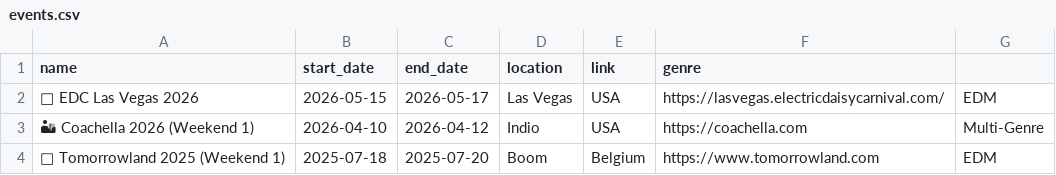
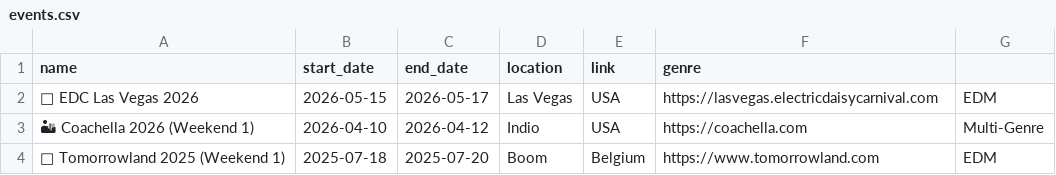
Before and after one commit to brownaround/days2event, a CSV file: events.csv, drawn as a sheet; the diff names each change by its address in the sheet, - before the commit and + after, or states it on an @@ line.

Commit message:
Update events.csv

```diff
--- a/events.csv
+++ b/events.csv
-F2 (genre): https://lasvegas.electricdaisycarnival.com/
+F2 (genre): https://lasvegas.electricdaisycarnival.com
```
